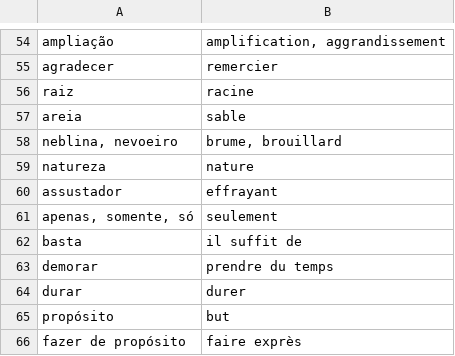
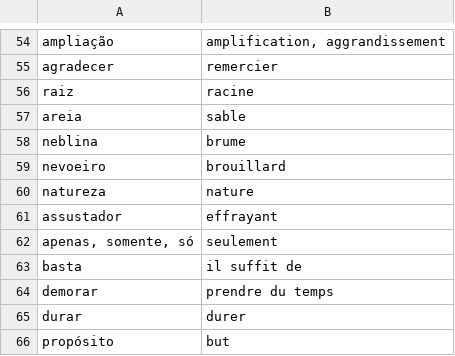
Before and after one commit to fgiannesini/Reminder, a CSV file: src/main/resources/dictionary.csv, drawn as a sheet; only a part is shown, gaps mark what is left out; the shorter side is filled out with more unchanged rows; removed rows and columns are numbered as before the commit, all else as after; the diff names each change by its address in the sheet, - before the commit and + after, or states it on an @@ line.

Commit message:
Improve dictionnary

```diff
--- a/src/main/resources/dictionary.csv
+++ b/src/main/resources/dictionary.csv
-row 58: neblina, nevoeiro | brume, brouillard
+row 58: neblina | brume
+row 59: nevoeiro | brouillard
```
